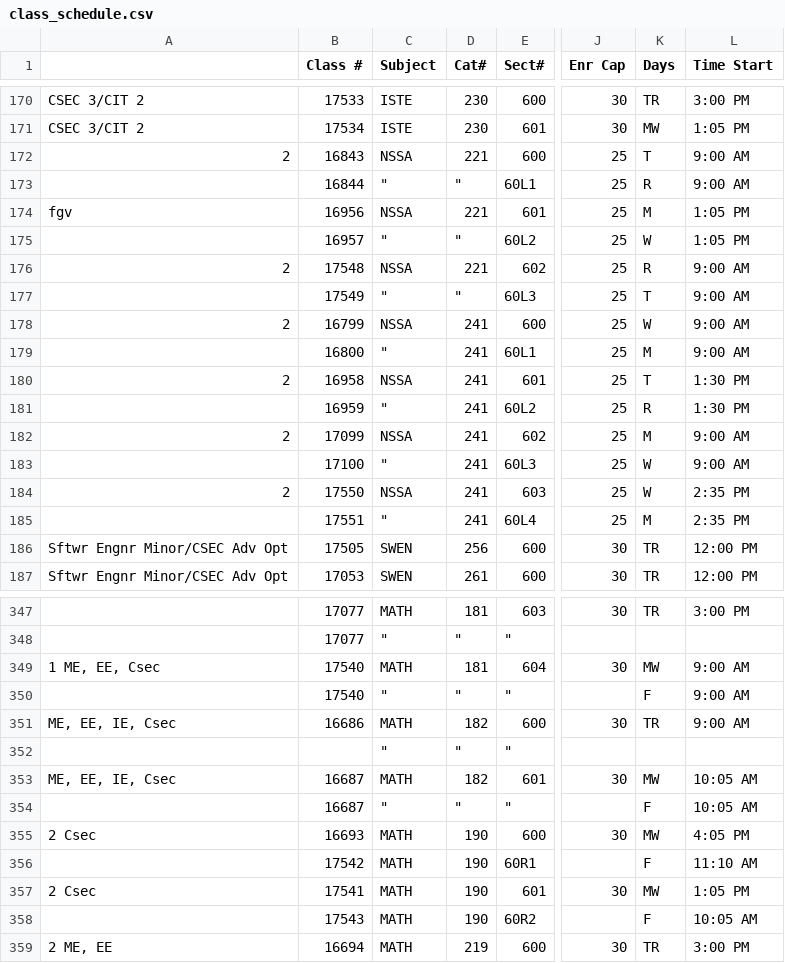
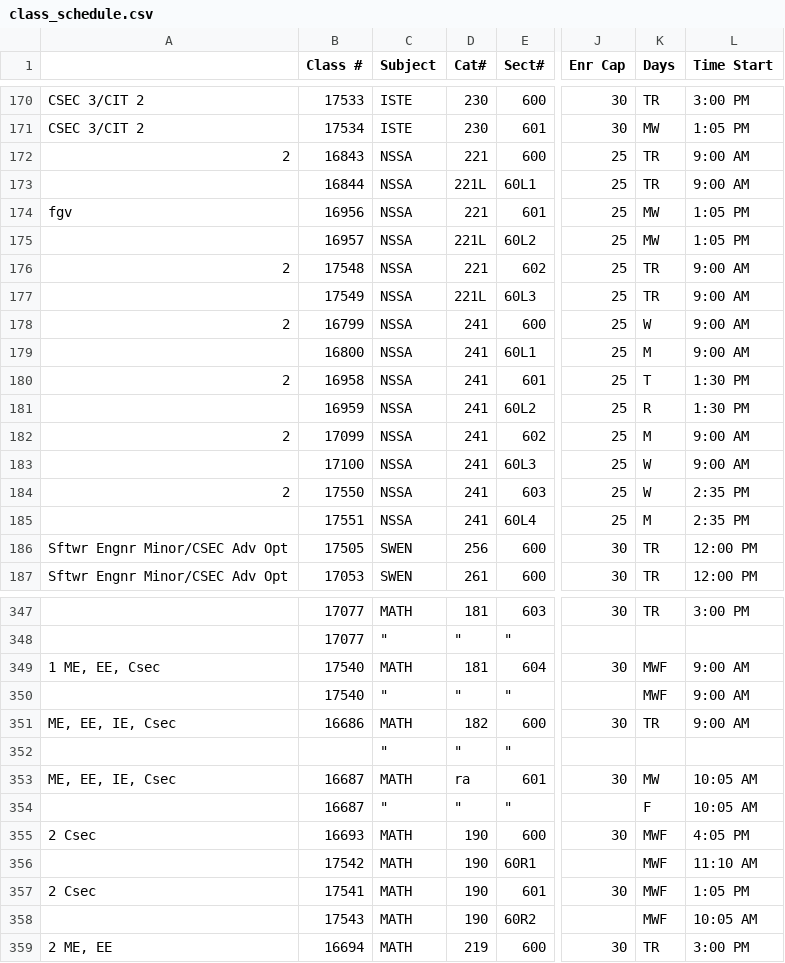
Before and after one commit to VanshRIT/Schedule-maker, a CSV file: class_schedule.csv, drawn as a sheet; only a part is shown, gaps mark what is left out; the diff covers the shown part only; the diff names each change by its address in the sheet, - before the commit and + after, or states it on an @@ line.

```diff
--- a/class_schedule.csv
+++ b/class_schedule.csv
-K172 (Days): T
+K172 (Days): TR
-C173 (Subject): "
+C173 (Subject): NSSA
-D173 (Cat#): "
+D173 (Cat#): 221L
-K173 (Days): R
+K173 (Days): TR
-K174 (Days): M
+K174 (Days): MW
-C175 (Subject): "
+C175 (Subject): NSSA
-D175 (Cat#): "
+D175 (Cat#): 221L
-K175 (Days): W
+K175 (Days): MW
-K176 (Days): R
+K176 (Days): TR
-C177 (Subject): "
+C177 (Subject): NSSA
-D177 (Cat#): "
+D177 (Cat#): 221L
-K177 (Days): T
+K177 (Days): TR
-C179 (Subject): "
+C179 (Subject): NSSA
-C181 (Subject): "
+C181 (Subject): NSSA
-C183 (Subject): "
+C183 (Subject): NSSA
-C185 (Subject): "
+C185 (Subject): NSSA
-K349 (Days): MW
+K349 (Days): MWF
-K350 (Days): F
+K350 (Days): MWF
-D353 (Cat#): 182
+D353 (Cat#): ra
-K355 (Days): MW
+K355 (Days): MWF
-K356 (Days): F
+K356 (Days): MWF
-K357 (Days): MW
+K357 (Days): MWF
-K358 (Days): F
+K358 (Days): MWF
```
Also changed, not shown: 13 edited cells elsewhere in this file, 9 other files.
